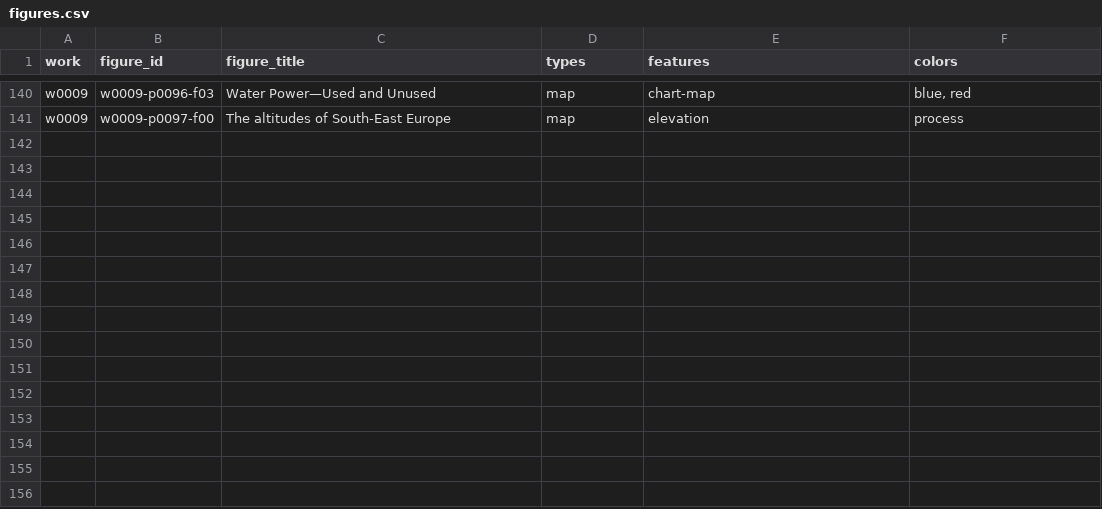
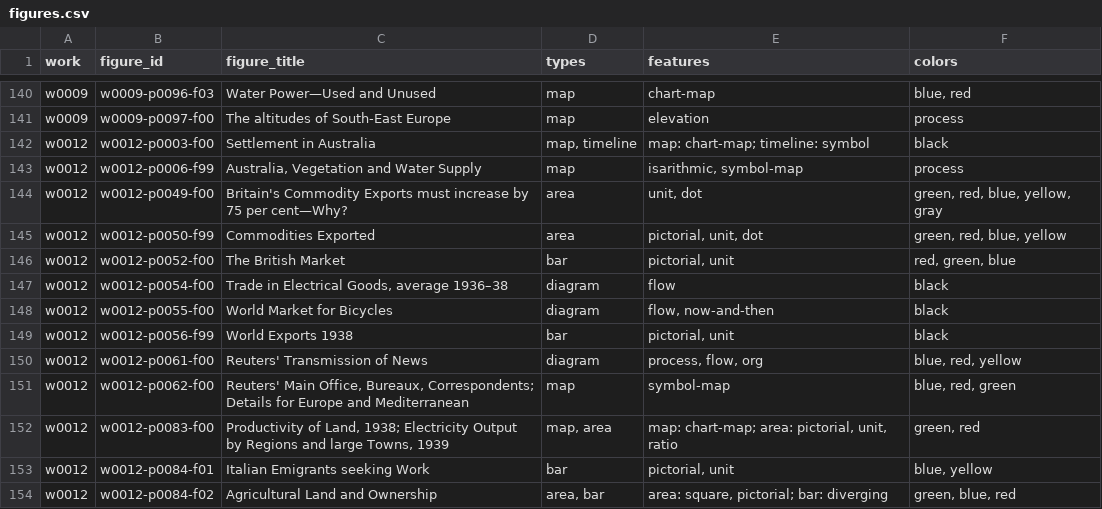
Before and after one commit to infowetrust/isotype-explorer, a CSV file: data-source/figures.csv, drawn as a sheet; only a part is shown, gaps mark what is left out.

```diff
--- a/data-source/figures.csv
+++ b/data-source/figures.csv
@@ -142 +142,14 @@ w0009,w0009-p0096-f03,Water Power—Used and Unused,map,chart-map,"blue, red"
 w0009,w0009-p0097-f00,The altitudes of South-East Europe,map,elevation,process
+w0012,w0012-p0003-f00,Settlement in Australia,"map, timeline",map: chart-map; timeline: symbol,black
+w0012,w0012-p0006-f99,"Australia, Vegetation and Water Supply",map,"isarithmic, symbol-map",process
+w0012,w0012-p0049-f00,Britain's Commodity Exports must increase by 75 per cent—Why?,area,"unit, dot","green, red, blue, yellow, gray"
+w0012,w0012-p0050-f99,Commodities Exported,area,"pictorial, unit, dot","green, red, blue, yellow"
+w0012,w0012-p0052-f00,The British Market,bar,"pictorial, unit","red, green, blue"
+w0012,w0012-p0054-f00,"Trade in Electrical Goods, average 1936–38",diagram,flow,black
+w0012,w0012-p0055-f00,World Market for Bicycles,diagram,"flow, now-and-then",black
+w0012,w0012-p0056-f99,World Exports 1938,bar,"pictorial, unit",black
+w0012,w0012-p0061-f00,Reuters' Transmission of News,diagram,"process, flow, org","blue, red, yellow"
+w0012,w0012-p0062-f00,"Reuters' Main Office, Bureaux, Correspondents; Details for Europe and Mediterranean",map,symbol-map,"blue, red, green"
+w0012,w0012-p0083-f00,"Productivity of Land, 1938; Electricity Output by Regions and large Towns, 1939","map, area","map: chart-map; area: pictorial, unit, ratio","green, red"
+w0012,w0012-p0084-f01,Italian Emigrants seeking Work,bar,"pictorial, unit","blue, yellow"
+w0012,w0012-p0084-f02,Agricultural Land and Ownership,"area, bar","area: square, pictorial; bar: diverging","green, blue, red"
```
Also changed, not shown: data-source/captions.csv, 33 other files.
